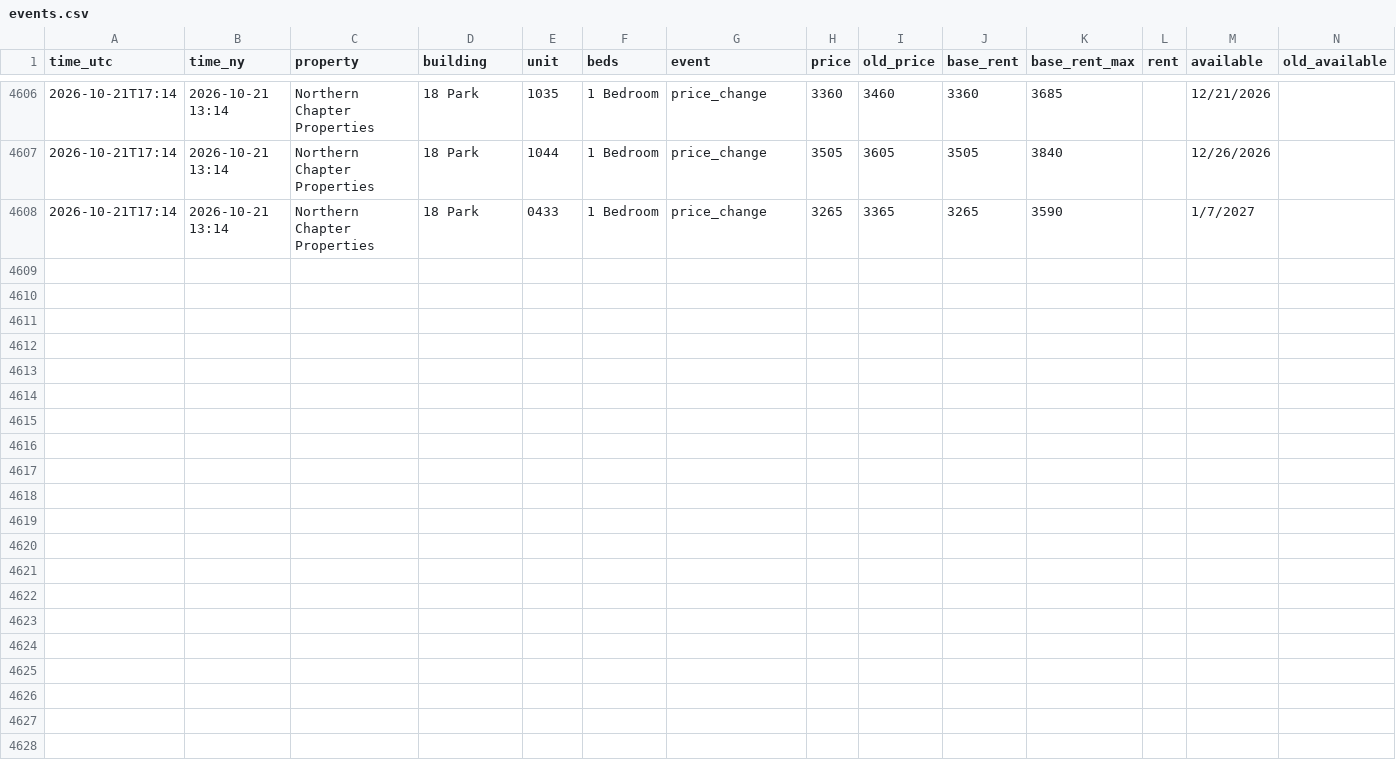
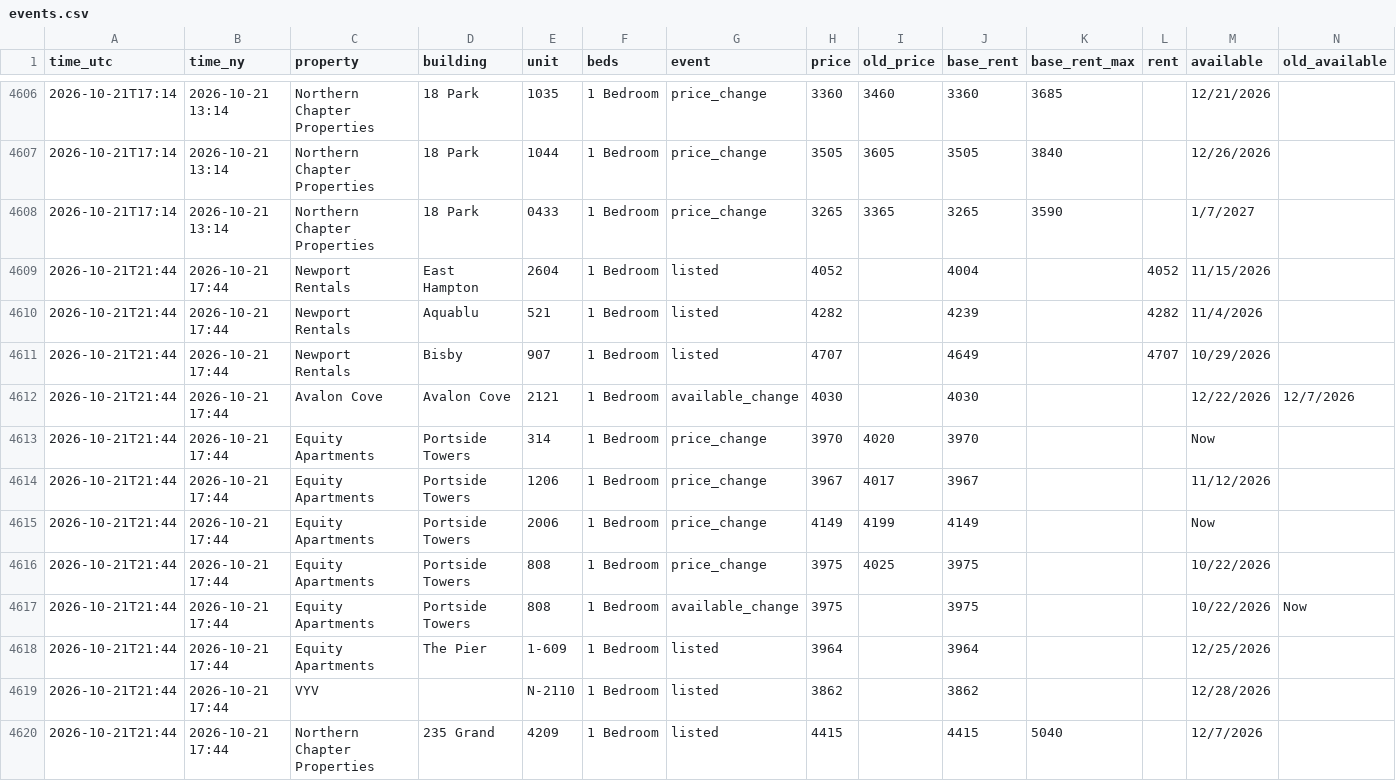
Before and after one commit to sanveg-rane-13/rental-tracker, a CSV file: data/history/events.csv, drawn as a sheet; only a part is shown, gaps mark what is left out; rows hold the shown columns only; the diff names each change by its address in the sheet, - before the commit and + after, or states it on an @@ line.

```diff
--- a/data/history/events.csv
+++ b/data/history/events.csv
+row 4609: 2026-10-21T21:44 | 2026-10-21 17:44 | Newport Rentals | East Hampton | 2604 | 1 Bedroom | listed | 4052 |  | 4004 |  | 4052 | 11/15/2026
+row 4610: 2026-10-21T21:44 | 2026-10-21 17:44 | Newport Rentals | Aquablu | 521 | 1 Bedroom | listed | 4282 |  | 4239 |  | 4282 | 11/4/2026
+row 4611: 2026-10-21T21:44 | 2026-10-21 17:44 | Newport Rentals | Bisby | 907 | 1 Bedroom | listed | 4707 |  | 4649 |  | 4707 | 10/29/2026
+row 4612: 2026-10-21T21:44 | 2026-10-21 17:44 | Avalon Cove | Avalon Cove | 2121 | 1 Bedroom | available_change | 4030 |  | 4030 |  |  | 12/22/2026 | 12/7/2026
+row 4613: 2026-10-21T21:44 | 2026-10-21 17:44 | Equity Apartments | Portside Towers | 314 | 1 Bedroom | price_change | 3970 | 4020 | 3970 |  |  | Now
+row 4614: 2026-10-21T21:44 | 2026-10-21 17:44 | Equity Apartments | Portside Towers | 1206 | 1 Bedroom | price_change | 3967 | 4017 | 3967 |  |  | 11/12/2026
+row 4615: 2026-10-21T21:44 | 2026-10-21 17:44 | Equity Apartments | Portside Towers | 2006 | 1 Bedroom | price_change | 4149 | 4199 | 4149 |  |  | Now
+row 4616: 2026-10-21T21:44 | 2026-10-21 17:44 | Equity Apartments | Portside Towers | 808 | 1 Bedroom | price_change | 3975 | 4025 | 3975 |  |  | 10/22/2026
+row 4617: 2026-10-21T21:44 | 2026-10-21 17:44 | Equity Apartments | Portside Towers | 808 | 1 Bedroom | available_change | 3975 |  | 3975 |  |  | 10/22/2026 | Now
+row 4618: 2026-10-21T21:44 | 2026-10-21 17:44 | Equity Apartments | The Pier | 1-609 | 1 Bedroom | listed | 3964 |  | 3964 |  |  | 12/25/2026
+row 4619: 2026-10-21T21:44 | 2026-10-21 17:44 | VYV |  | N-2110 | 1 Bedroom | listed | 3862 |  | 3862 |  |  | 12/28/2026
+row 4620: 2026-10-21T21:44 | 2026-10-21 17:44 | Northern Chapter Properties | 235 Grand | 4209 | 1 Bedroom | listed | 4415 |  | 4415 | 5040 |  | 12/7/2026
```
Also changed, not shown: 10 other files.
